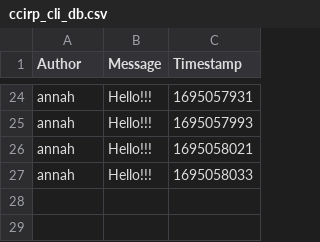
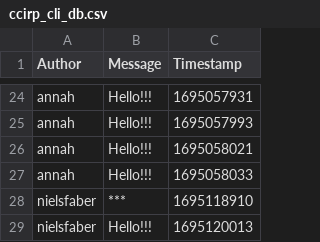
Before and after one commit to ITU-BDSA23-GROUP4/Chirp, a CSV file: ccirp_cli_db.csv, drawn as a sheet; only a part is shown, gaps mark what is left out; the diff names each change by its address in the sheet, - before the commit and + after, or states it on an @@ line.

```diff
--- a/ccirp_cli_db.csv
+++ b/ccirp_cli_db.csv
+row 28: nielsfaber | *** | 1695118910
+row 29: nielsfaber | Hello!!! | 1695120013
```
Also changed, not shown: 3 other files.
